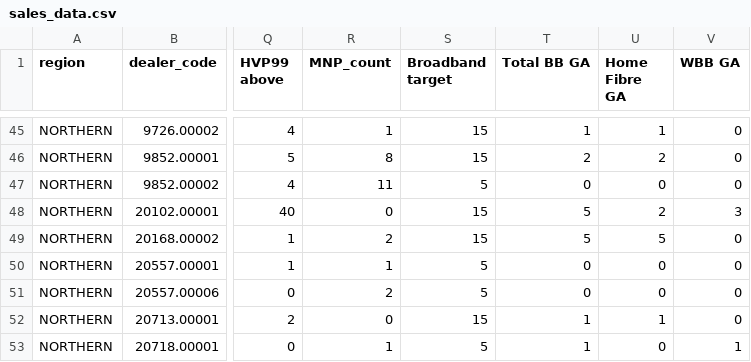
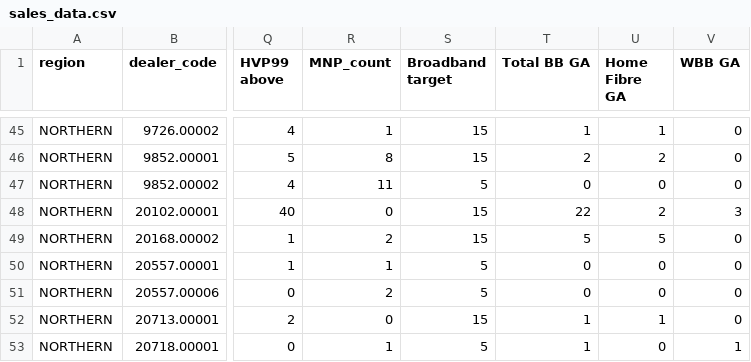
Before and after one commit to ckkhor828/SalesData, a CSV file: sales_data.csv, drawn as a sheet; only a part is shown, gaps mark what is left out; the diff names each change by its address in the sheet, - before the commit and + after, or states it on an @@ line.

Commit message:
Update sales_data.csv

```diff
--- a/sales_data.csv
+++ b/sales_data.csv
-T48 (Total BB GA): 5
+T48 (Total BB GA): 22
```
